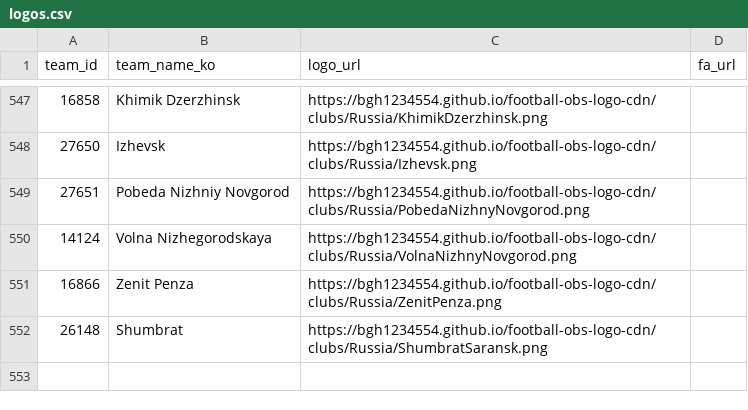
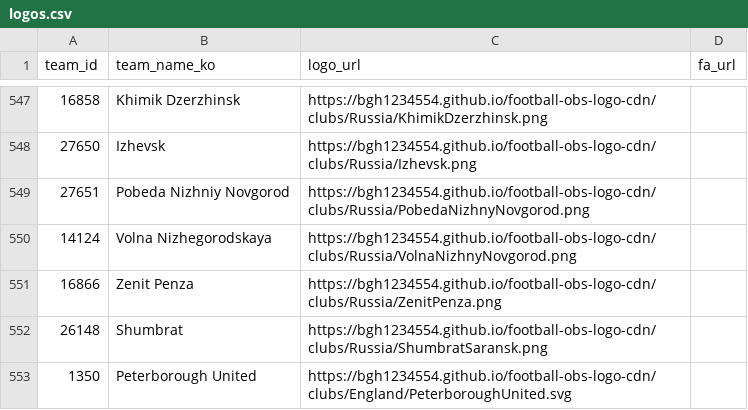
Before and after one commit to bgh1234554/football-obs-backend, a CSV file: src/main/resources/data/logos.csv, drawn as a sheet; only a part is shown, gaps mark what is left out; the diff names each change by its address in the sheet, - before the commit and + after, or states it on an @@ line.

```diff
--- a/src/main/resources/data/logos.csv
+++ b/src/main/resources/data/logos.csv
+row 553: 1350 | Peterborough United | https://bgh1234554.github.io/football-obs-logo-cdn/clubs/England/PeterboroughUnited.svg
```
Also changed, not shown: src/main/resources/data/teams.csv, 1 other file.
